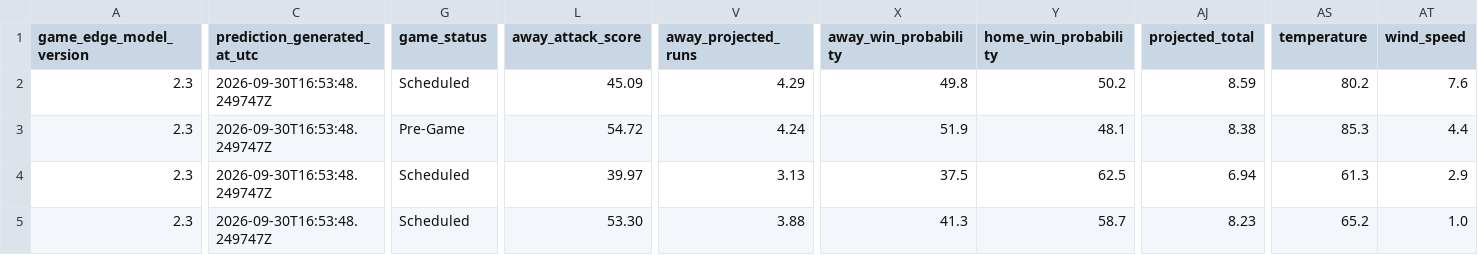
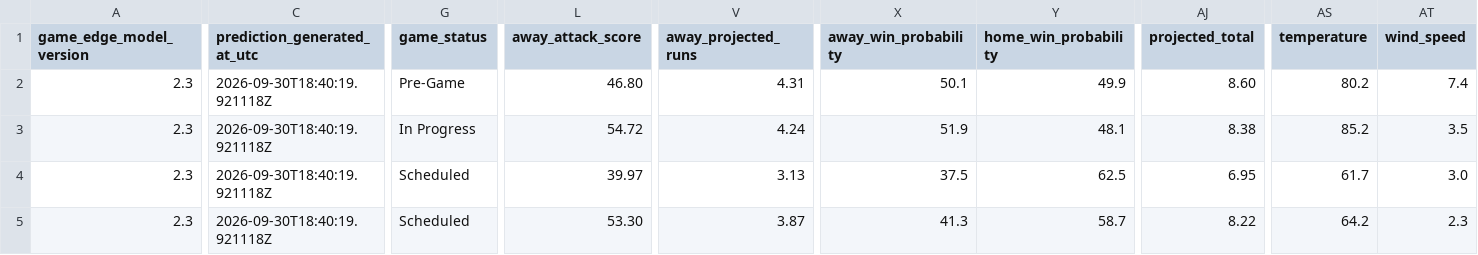
Before and after one commit to SSpeterson2b/launchpoint-hr, a CSV file: data/daily_game_predictions.csv, drawn as a sheet; only a part is shown, gaps mark what is left out; the diff covers the shown part only; the diff names each change by its address in the sheet, - before the commit and + after, or states it on an @@ line.

Commit message:
Update public MLB Game Edge predictions

```diff
--- a/data/daily_game_predictions.csv
+++ b/data/daily_game_predictions.csv
-C2:C5 (prediction_generated_at_utc): 2026-09-30T16:53:48.249747Z
+C2:C5 (prediction_generated_at_utc): 2026-09-30T18:40:19.921118Z
-G2 (game_status): Scheduled
+G2 (game_status): Pre-Game
-L2 (away_attack_score): 45.09
+L2 (away_attack_score): 46.80
-V2 (away_projected_runs): 4.29
+V2 (away_projected_runs): 4.31
-X2 (away_win_probability): 49.8
+X2 (away_win_probability): 50.1
-Y2 (home_win_probability): 50.2
+Y2 (home_win_probability): 49.9
-AJ2 (projected_total): 8.59
+AJ2 (projected_total): 8.60
-AT2 (wind_speed): 7.6
+AT2 (wind_speed): 7.4
-G3 (game_status): Pre-Game
+G3 (game_status): In Progress
-AS3 (temperature): 85.3
+AS3 (temperature): 85.2
-AT3 (wind_speed): 4.4
+AT3 (wind_speed): 3.5
-AJ4 (projected_total): 6.94
+AJ4 (projected_total): 6.95
-AS4 (temperature): 61.3
+AS4 (temperature): 61.7
-AT4 (wind_speed): 2.9
+AT4 (wind_speed): 3.0
-V5 (away_projected_runs): 3.88
+V5 (away_projected_runs): 3.87
-AJ5 (projected_total): 8.23
+AJ5 (projected_total): 8.22
-AS5 (temperature): 65.2
+AS5 (temperature): 64.2
-AT5 (wind_speed): 1.0
+AT5 (wind_speed): 2.3
```
Also changed, not shown: 5 edited cells elsewhere in this file.
